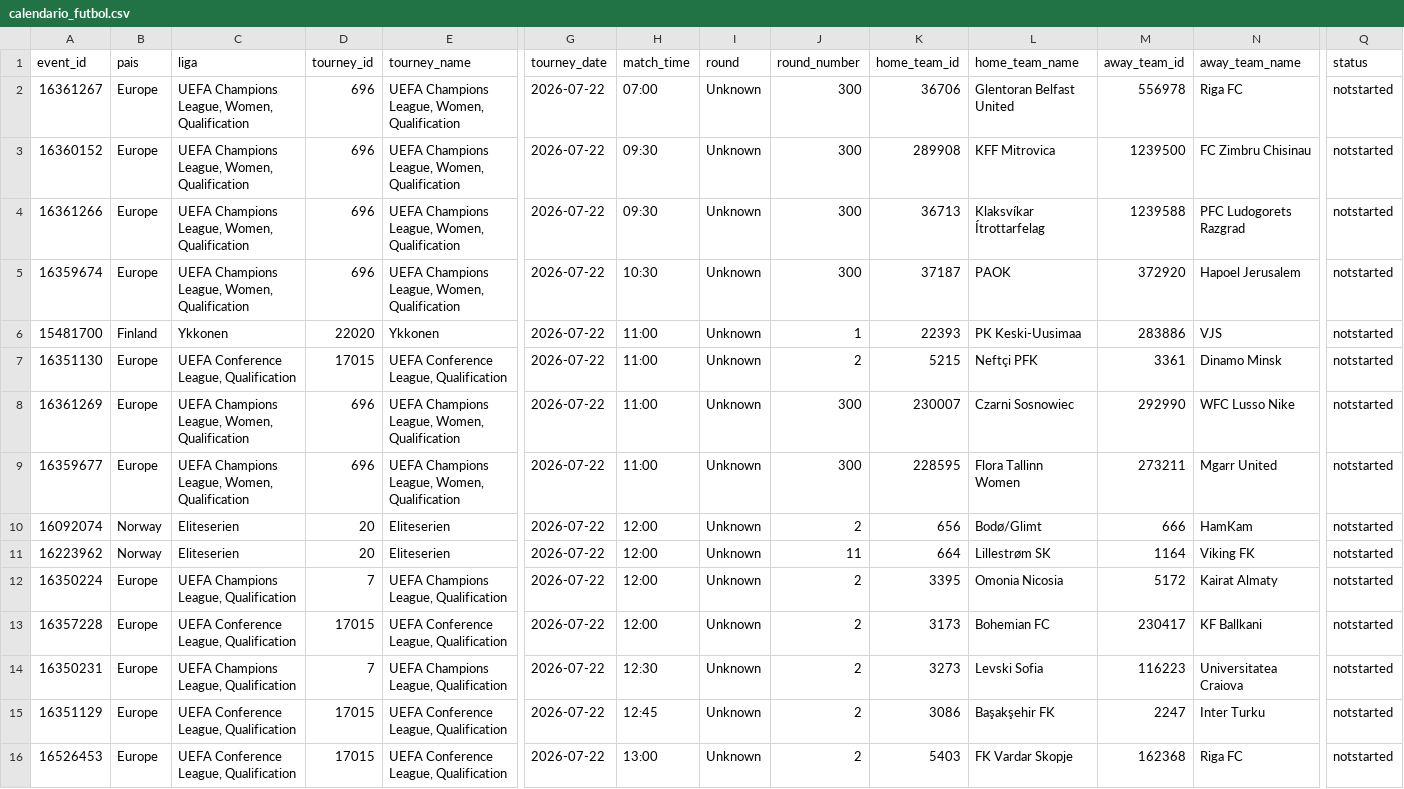
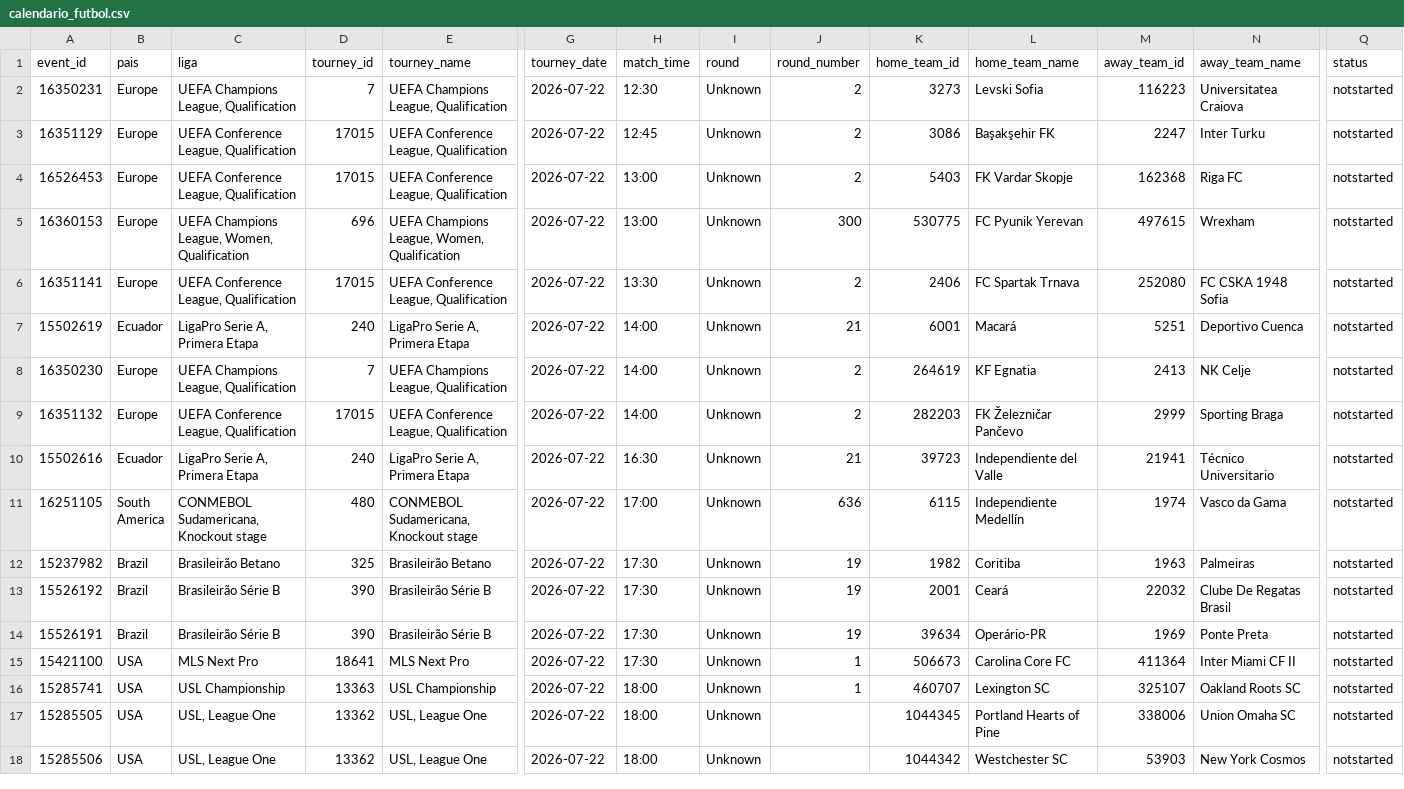
Before and after one commit to rovivadigital-cpu/futbol, a CSV file: datos/calendario_futbol.csv, drawn as a sheet; only a part is shown, gaps mark what is left out; the shorter side is filled out with more unchanged rows; rows hold the shown columns only; the diff names each change by its address in the sheet, - before the commit and + after, or states it on an @@ line.

Commit message:
Limpieza de partidos jugados - 2026-07-22 12:27:40

```diff
--- a/datos/calendario_futbol.csv
+++ b/datos/calendario_futbol.csv
-row 2: 16361267 | Europe | UEFA Champions League, Women, Qualification | 696 | UEFA Champions League, Women, Qualification | 2026-07-22 | 07:00 | Unknown | 300 | 36706 | Glentoran Belfast United | 556978 | Riga FC | notstarted
-row 3: 16360152 | Europe | UEFA Champions League, Women, Qualification | 696 | UEFA Champions League, Women, Qualification | 2026-07-22 | 09:30 | Unknown | 300 | 289908 | KFF Mitrovica | 1239500 | FC Zimbru Chisinau | notstarted
-row 4: 16361266 | Europe | UEFA Champions League, Women, Qualification | 696 | UEFA Champions League, Women, Qualification | 2026-07-22 | 09:30 | Unknown | 300 | 36713 | Klaksvíkar Ítrottarfelag | 1239588 | PFC Ludogorets Razgrad | notstarted
-row 5: 16359674 | Europe | UEFA Champions League, Women, Qualification | 696 | UEFA Champions League, Women, Qualification | 2026-07-22 | 10:30 | Unknown | 300 | 37187 | PAOK | 372920 | Hapoel Jerusalem | notstarted
-row 6: 15481700 | Finland | Ykkonen | 22020 | Ykkonen | 2026-07-22 | 11:00 | Unknown | 1 | 22393 | PK Keski-Uusimaa | 283886 | VJS | notstarted
-row 7: 16351130 | Europe | UEFA Conference League, Qualification | 17015 | UEFA Conference League, Qualification | 2026-07-22 | 11:00 | Unknown | 2 | 5215 | Neftçi PFK | 3361 | Dinamo Minsk | notstarted
-row 8: 16361269 | Europe | UEFA Champions League, Women, Qualification | 696 | UEFA Champions League, Women, Qualification | 2026-07-22 | 11:00 | Unknown | 300 | 230007 | Czarni Sosnowiec | 292990 | WFC Lusso Nike | notstarted
-row 9: 16359677 | Europe | UEFA Champions League, Women, Qualification | 696 | UEFA Champions League, Women, Qualification | 2026-07-22 | 11:00 | Unknown | 300 | 228595 | Flora Tallinn Women | 273211 | Mgarr United | notstarted
-row 10: 16092074 | Norway | Eliteserien | 20 | Eliteserien | 2026-07-22 | 12:00 | Unknown | 2 | 656 | Bodø/Glimt | 666 | HamKam | notstarted
-row 11: 16223962 | Norway | Eliteserien | 20 | Eliteserien | 2026-07-22 | 12:00 | Unknown | 11 | 664 | Lillestrøm SK | 1164 | Viking FK | notstarted
-row 12: 16350224 | Europe | UEFA Champions League, Qualification | 7 | UEFA Champions League, Qualification | 2026-07-22 | 12:00 | Unknown | 2 | 3395 | Omonia Nicosia | 5172 | Kairat Almaty | notstarted
-row 13: 16357228 | Europe | UEFA Conference League, Qualification | 17015 | UEFA Conference League, Qualification | 2026-07-22 | 12:00 | Unknown | 2 | 3173 | Bohemian FC | 230417 | KF Ballkani | notstarted
```
